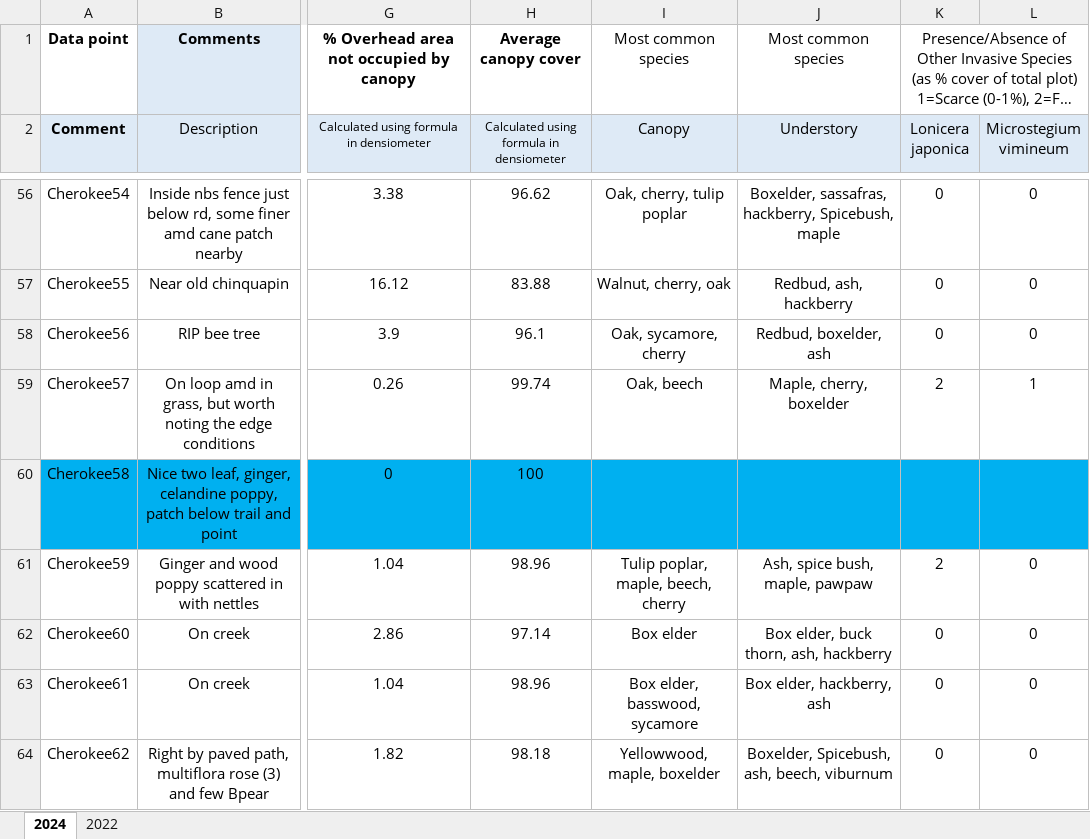
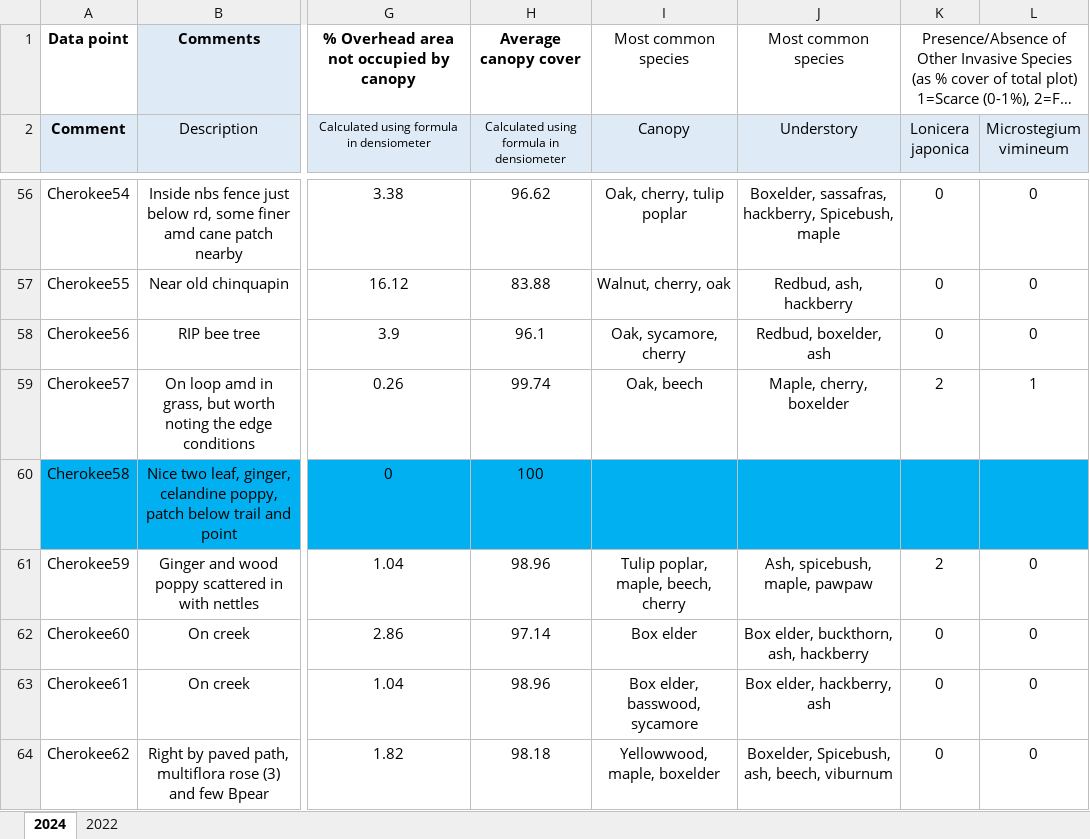
Before and after one commit to zaccowan/Cherokee_Seneca_EDA, an Excel workbook: Senakee_Invasive.xlsx, sheet 2024, drawn as a sheet; only a part is shown, gaps mark what is left out; long unchanged cells end in …; values as stored, in another font and other column widths than the file's, no borders; charts and pictures and conditional formats not drawn; the diff covers the shown part only; the diff names each change by its address in the sheet, - before the commit and + after, or states it on an @@ line.

Commit message:
Updated with spellchecks

```diff
--- a/Senakee_Invasive.xlsx (sheet 2024)
+++ b/Senakee_Invasive.xlsx (sheet 2024)
-J61 (Understory): Ash, spice bush, maple, pawpaw
+J61 (Understory): Ash, spicebush, maple, pawpaw
-J62 (Understory): Box elder, buck thorn, ash, hackberry
+J62 (Understory): Box elder, buckthorn, ash, hackberry
```
Also changed, not shown: 10 edited cells elsewhere in this sheet, sheet 2022.
